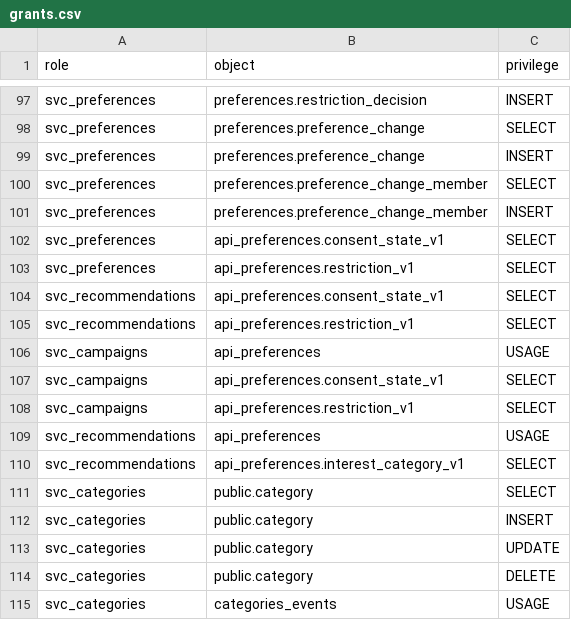
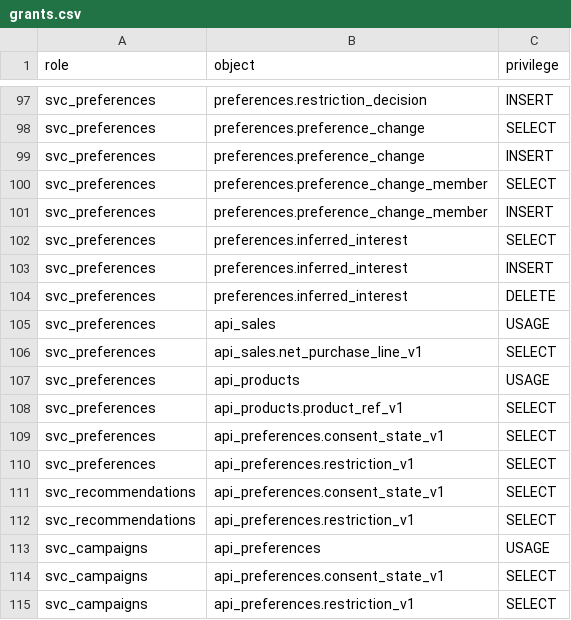
Before and after one commit to Equipo-03-Proyecto10/retail-segmentation, a CSV file: contracts/db/grants.csv, drawn as a sheet; only a part is shown, gaps mark what is left out; the shorter side is filled out with more unchanged rows; the diff names each change by its address in the sheet, - before the commit and + after, or states it on an @@ line.

```diff
--- a/contracts/db/grants.csv
+++ b/contracts/db/grants.csv
+row 102: svc_preferences | preferences.inferred_interest | SELECT
+row 103: svc_preferences | preferences.inferred_interest | INSERT
+row 104: svc_preferences | preferences.inferred_interest | DELETE
+row 105: svc_preferences | api_sales | USAGE
+row 106: svc_preferences | api_sales.net_purchase_line_v1 | SELECT
+row 107: svc_preferences | api_products | USAGE
+row 108: svc_preferences | api_products.product_ref_v1 | SELECT
```
Also changed, not shown: 17 other files.
